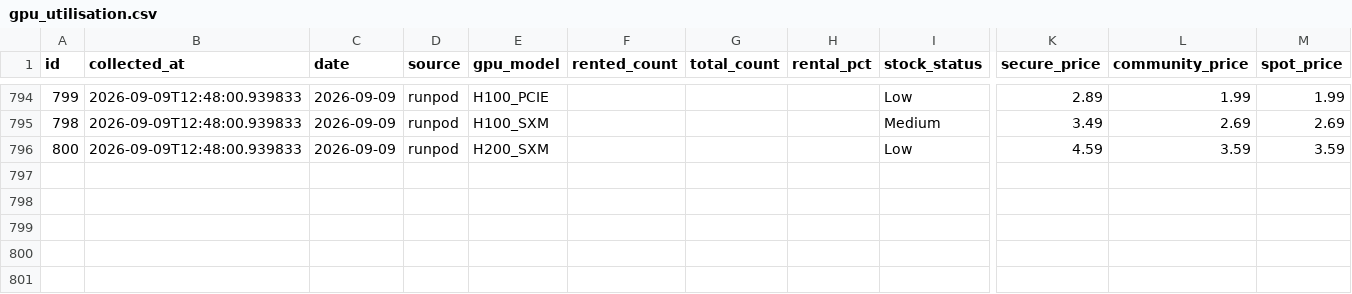
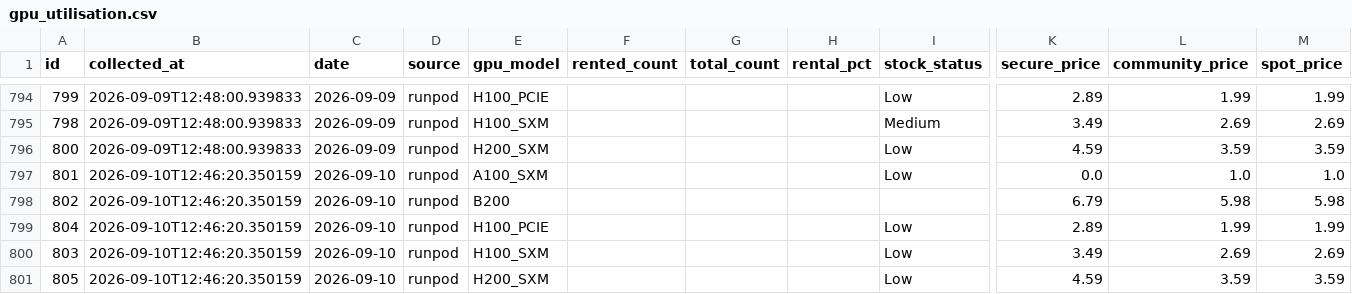
Before and after one commit to AlexLS8888/ai-monitor-public, a CSV file: data/gpu_utilisation.csv, drawn as a sheet; only a part is shown, gaps mark what is left out; rows hold the shown columns only; the diff names each change by its address in the sheet, - before the commit and + after, or states it on an @@ line.

```diff
--- a/data/gpu_utilisation.csv
+++ b/data/gpu_utilisation.csv
+row 797: 801 | 2026-09-10T12:46:20.350159 | 2026-09-10 | runpod | A100_SXM |  |  |  | Low | 0.0 | 1.0 | 1.0
+row 798: 802 | 2026-09-10T12:46:20.350159 | 2026-09-10 | runpod | B200 |  |  |  |  | 6.79 | 5.98 | 5.98
+row 799: 804 | 2026-09-10T12:46:20.350159 | 2026-09-10 | runpod | H100_PCIE |  |  |  | Low | 2.89 | 1.99 | 1.99
+row 800: 803 | 2026-09-10T12:46:20.350159 | 2026-09-10 | runpod | H100_SXM |  |  |  | Low | 3.49 | 2.69 | 2.69
+row 801: 805 | 2026-09-10T12:46:20.350159 | 2026-09-10 | runpod | H200_SXM |  |  |  | Low | 4.59 | 3.59 | 3.59
```
Also changed, not shown: data/gpu_weekly_metrics.csv.
